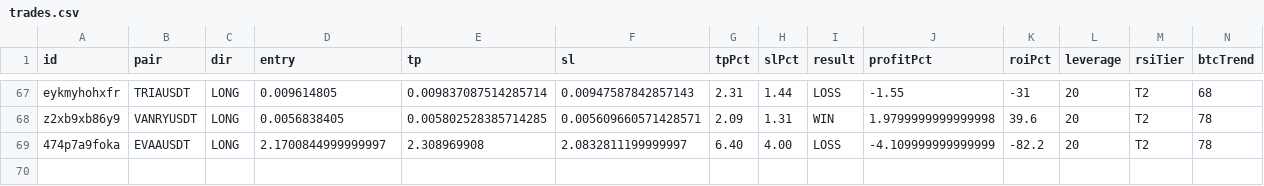
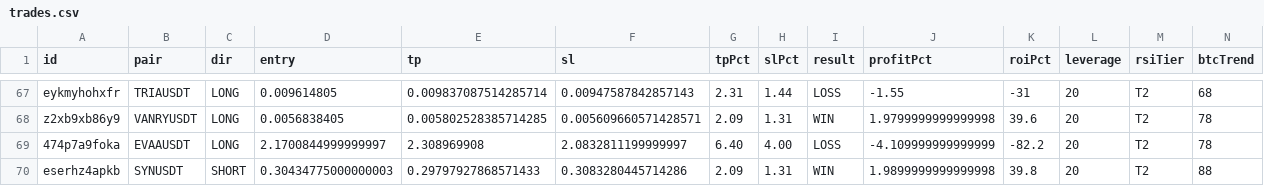
Before and after one commit to kangscalpingv3/kangscalping, a CSV file: trades.csv, drawn as a sheet; only a part is shown, gaps mark what is left out; rows hold the shown columns only; the diff names each change by its address in the sheet, - before the commit and + after, or states it on an @@ line.

Commit message:
📝 Trade closed: SYNUSDT WIN

```diff
--- a/trades.csv
+++ b/trades.csv
+row 70: eserhz4apkb | SYNUSDT | SHORT | 0.30434775000000003 | 0.29797927868571433 | 0.3083280445714286 | 2.09 | 1.31 | WIN | 1.9899999999999998 | 39.8 | 20 | T2 | 88
```
